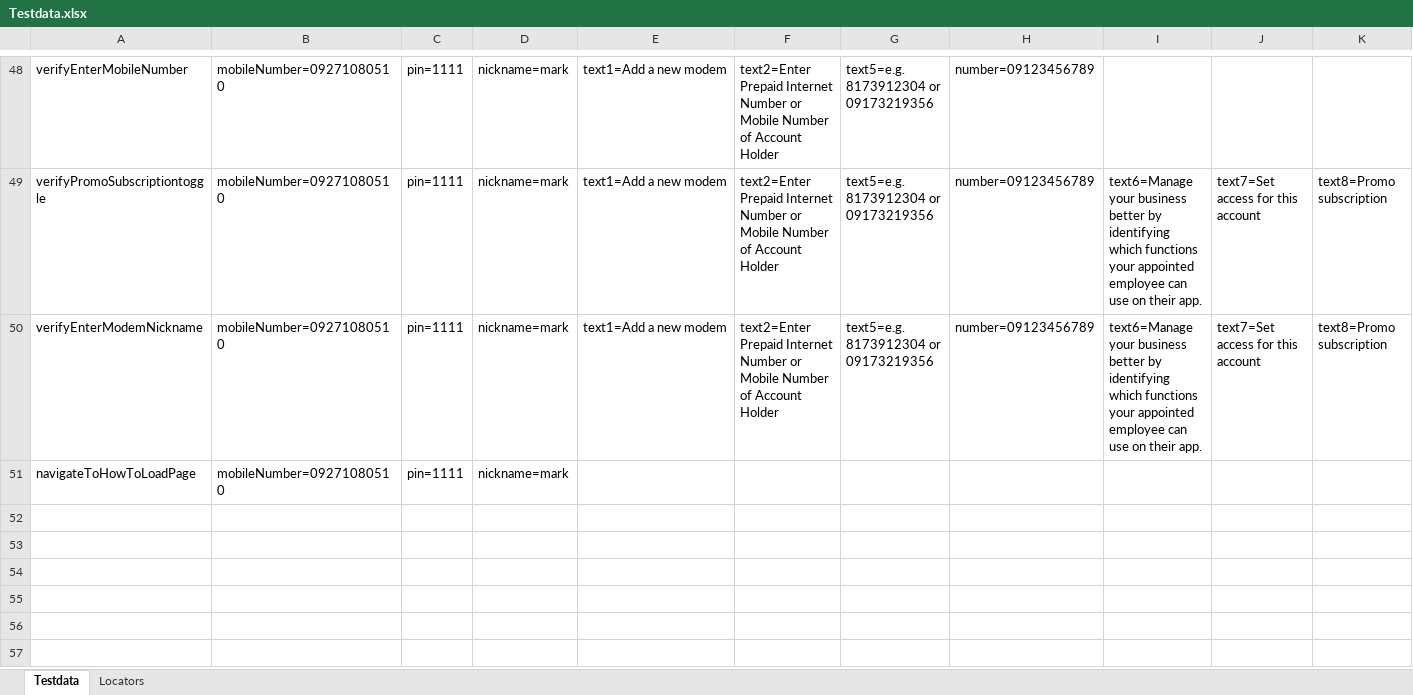
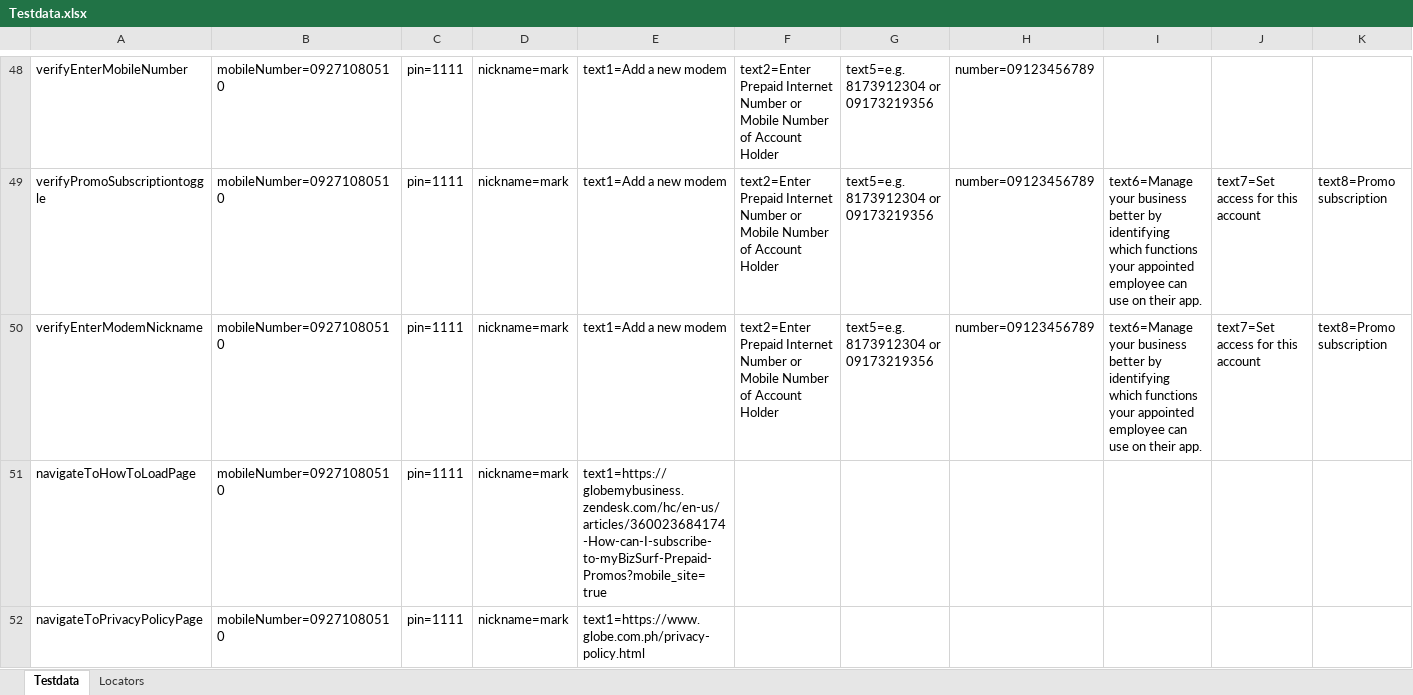
Before and after one commit to jlserra/Gomo, an Excel workbook: src/main/resources/Testdata.xlsx, sheet Testdata, drawn as a sheet; only a part is shown, gaps mark what is left out; values as stored, in another font and other column widths than the file's, no borders; charts and pictures not drawn; rows hold the shown columns only; the diff names each change by its address in the sheet, - before the commit and + after, or states it on an @@ line.

Commit message:
Privacy Policy

```diff
--- a/src/main/resources/Testdata.xlsx (sheet Testdata)
+++ b/src/main/resources/Testdata.xlsx (sheet Testdata)
-E51: (empty)
+E51: text1=https://globemybusiness.zendesk.com/hc/en-us/articles/360023684174-How-can-I-subscribe-to-myBizSurf-Prepaid-Promos?mobile_site=true
+row 52: navigateToPrivacyPolicyPage | mobileNumber=09271080510 | pin=1111 | nickname=mark | text1=https://www.globe.com.ph/privacy-policy.html
```
Also changed, not shown: sheet Locators, 3 other files.
